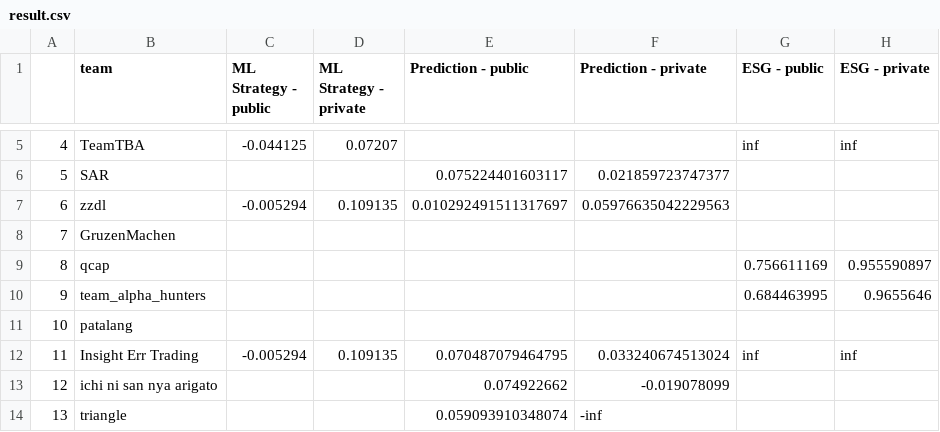
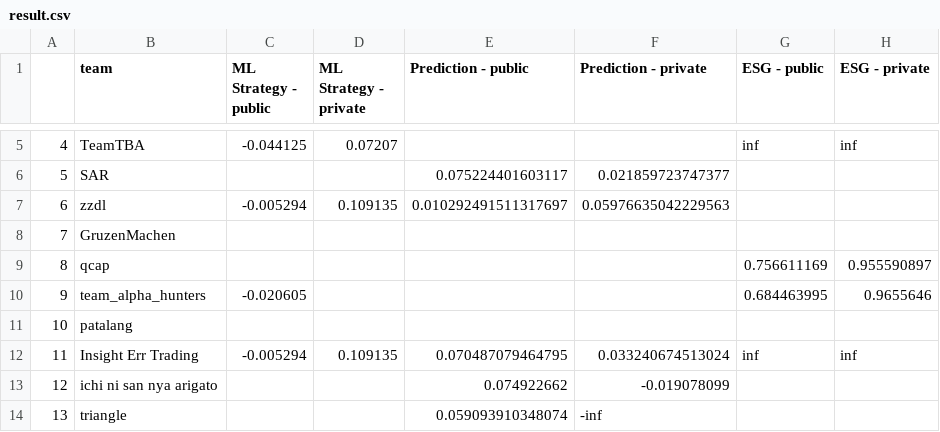
Before and after one commit to algotradingsoc/leaderboard, a CSV file: result.csv, drawn as a sheet; only a part is shown, gaps mark what is left out; the diff names each change by its address in the sheet, - before the commit and + after, or states it on an @@ line.

Commit message:
Update result.csv

```diff
--- a/result.csv
+++ b/result.csv
-C10 (ML Strategy - public): (empty)
+C10 (ML Strategy - public): -0.020605
```
